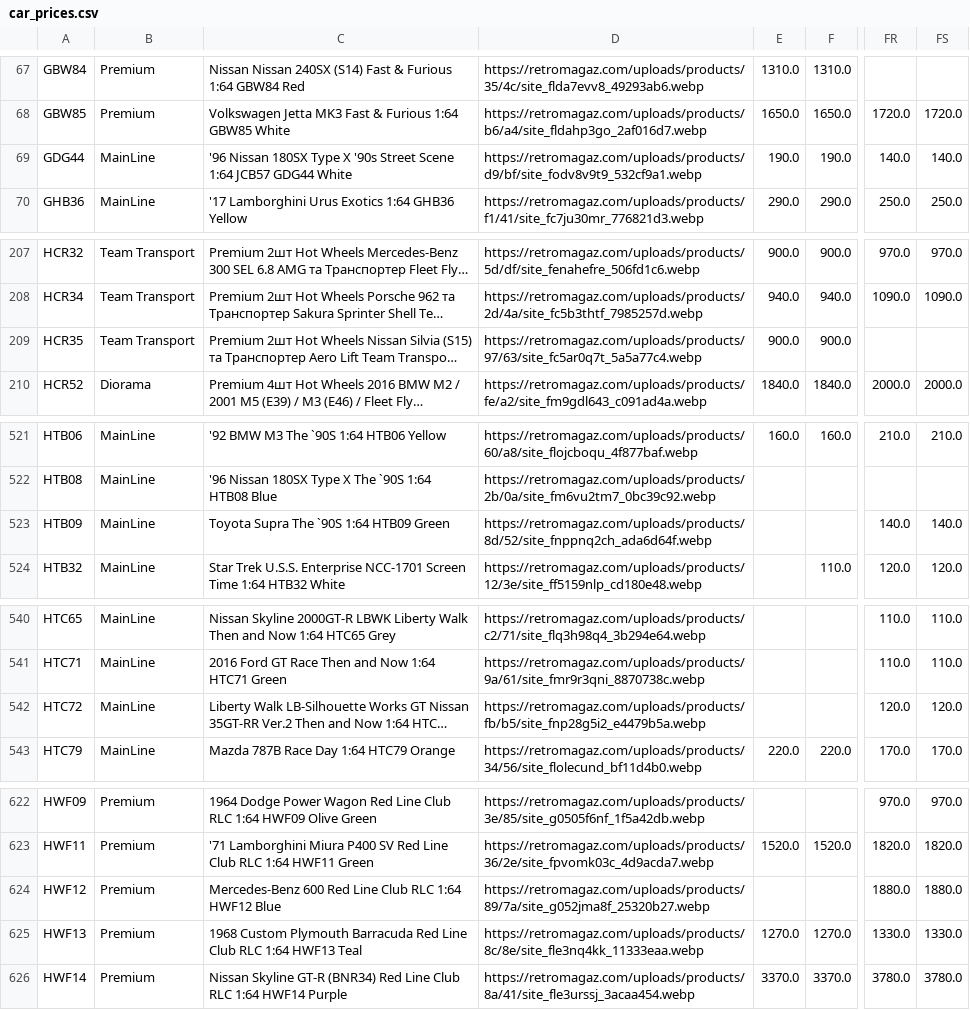
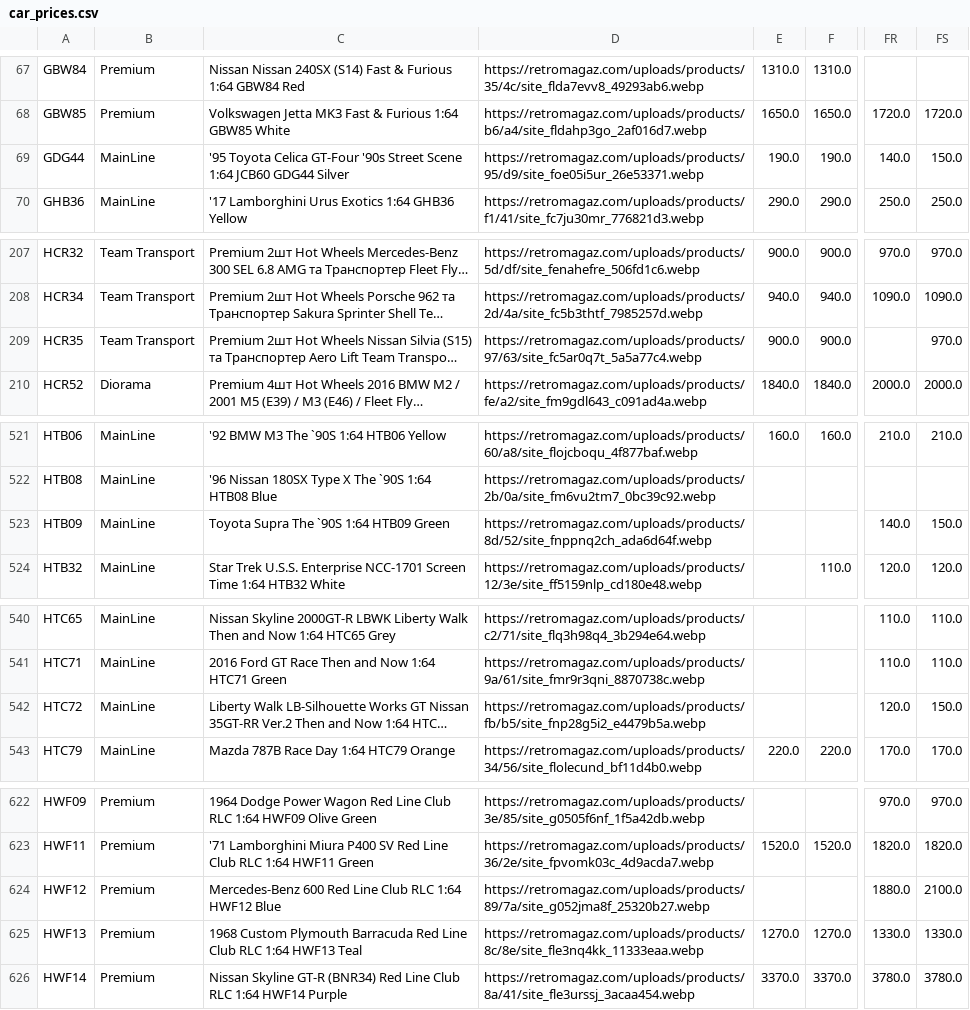
Before and after one commit to shady333/PriceParserRETRO, a CSV file: car_prices.csv, drawn as a sheet; only a part is shown, gaps mark what is left out; long unchanged cells end in …; the diff covers the shown part only; the diff names each change by its address in the sheet, - before the commit and + after, or states it on an @@ line.

```diff
--- a/car_prices.csv
+++ b/car_prices.csv
-C69: '96 Nissan 180SX Type X '90s Street Scene 1:64 JCB57 GDG44 White
+C69: '95 Toyota Celica GT-Four '90s Street Scene 1:64 JCB60 GDG44 Silver
-D69: https://retromagaz.com/uploads/products/d9/bf/site_fodv8v9t9_532cf9a1.webp
+D69: https://retromagaz.com/uploads/products/95/d9/site_foe05i5ur_26e53371.webp
-FS69: 140.0
+FS69: 150.0
-FS209: (empty)
+FS209: 970.0
-FS523: 140.0
+FS523: 150.0
-FS542: 120.0
+FS542: 150.0
-FS624: 1880.0
+FS624: 2100.0
```
Also changed, not shown: 4 edited cells elsewhere in this file, sell_car_prices.csv, 2 other files.
